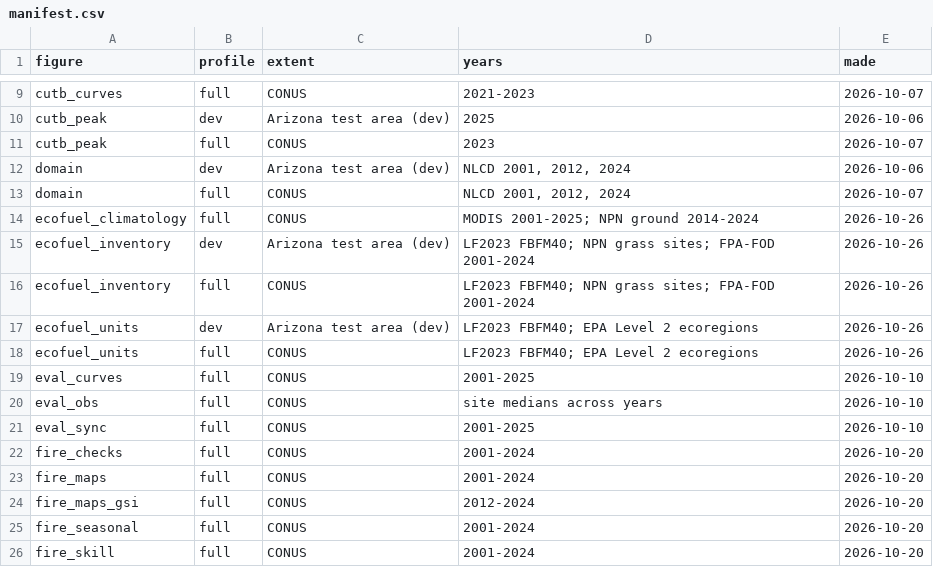
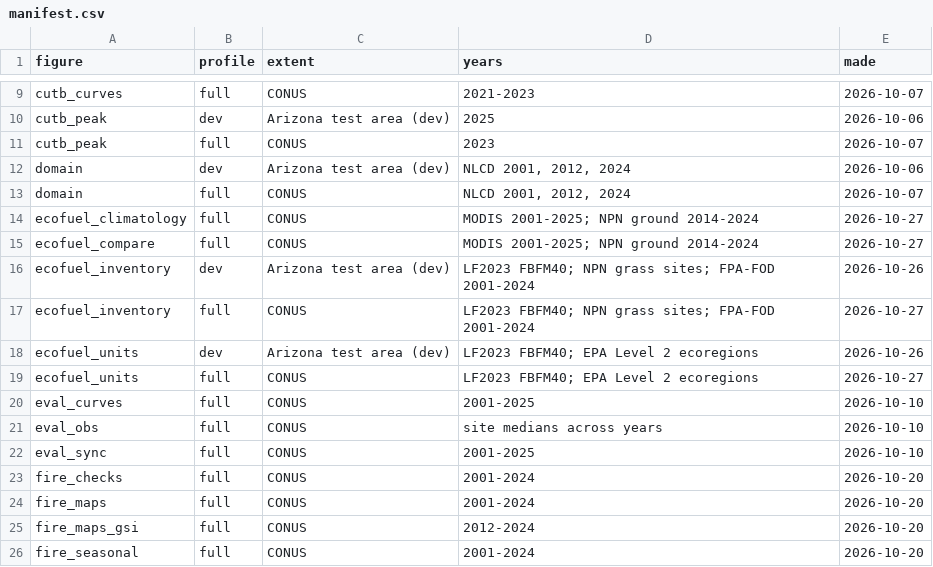
Before and after one commit to mcrimmins/gsi-pheno-regions, a CSV file: report/figs/manifest.csv, drawn as a sheet; only a part is shown, gaps mark what is left out; the shorter side is filled out with more unchanged rows.

```diff
--- a/report/figs/manifest.csv
+++ b/report/figs/manifest.csv
@@ -13,7 +13,8 @@
 "domain","full","CONUS","NLCD 2001, 2012, 2024","2026-10-07"
-"ecofuel_climatology","full","CONUS","MODIS 2001-2025; NPN ground 2014-2024","2026-10-26"
+"ecofuel_climatology","full","CONUS","MODIS 2001-2025; NPN ground 2014-2024","2026-10-27"
+"ecofuel_compare","full","CONUS","MODIS 2001-2025; NPN ground 2014-2024","2026-10-27"
 "ecofuel_inventory","dev","Arizona test area (dev)","LF2023 FBFM40; NPN grass sites; FPA-FOD 2001-2024","2026-10-26"
-"ecofuel_inventory","full","CONUS","LF2023 FBFM40; NPN grass sites; FPA-FOD 2001-2024","2026-10-26"
+"ecofuel_inventory","full","CONUS","LF2023 FBFM40; NPN grass sites; FPA-FOD 2001-2024","2026-10-27"
 "ecofuel_units","dev","Arizona test area (dev)","LF2023 FBFM40; EPA Level 2 ecoregions","2026-10-26"
-"ecofuel_units","full","CONUS","LF2023 FBFM40; EPA Level 2 ecoregions","2026-10-26"
+"ecofuel_units","full","CONUS","LF2023 FBFM40; EPA Level 2 ecoregions","2026-10-27"
 "eval_curves","full","CONUS","2001-2025","2026-10-10"
```
Also changed, not shown: 14 other files.
